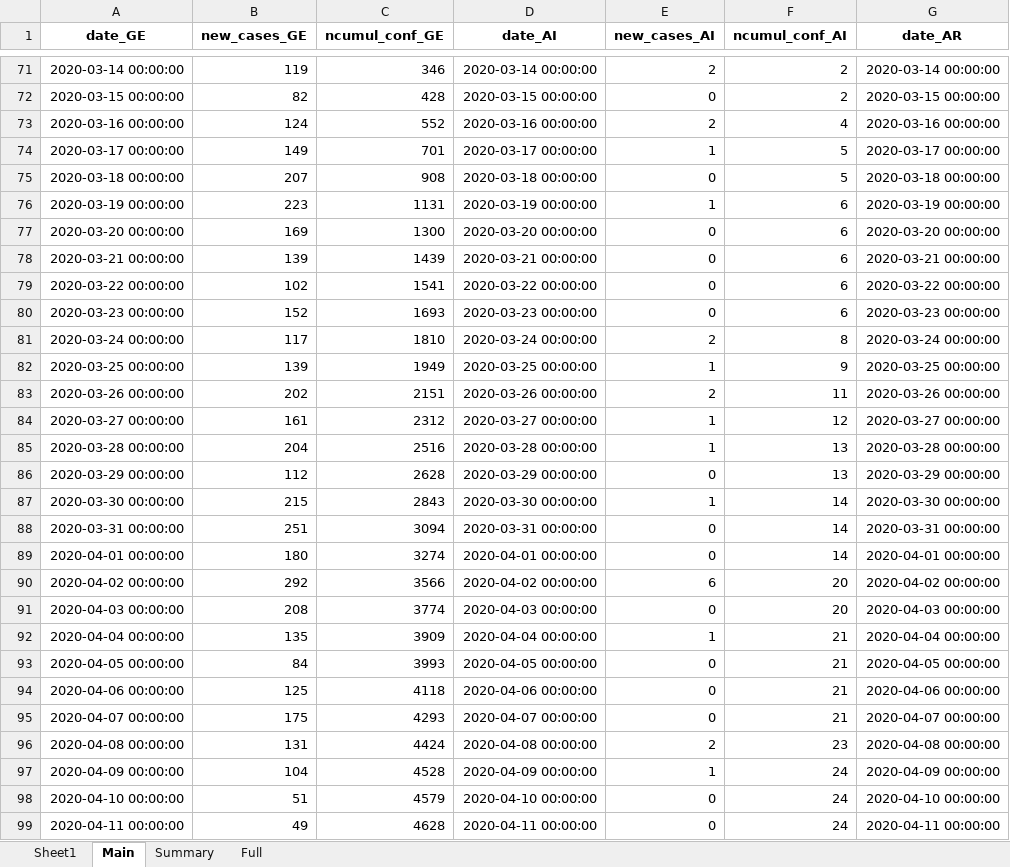
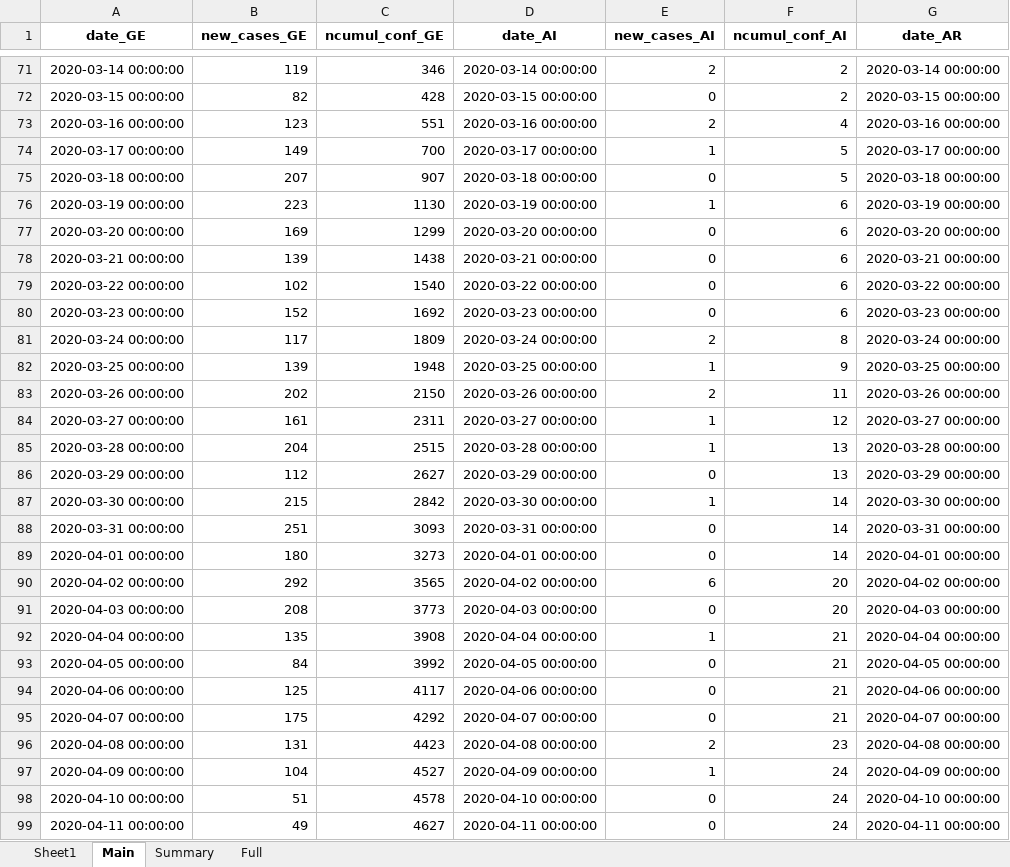
Before and after one commit to esolodko/p1_pub, an Excel workbook: xlsx_data/COVID19_Fallzahlen_CH.xlsx, sheet Main, drawn as a sheet; only a part is shown, gaps mark what is left out; values as stored, in another font and other column widths than the file's, no borders; the diff covers the shown part only; the diff names each change by its address in the sheet, - before the commit and + after, or states it on an @@ line.

Commit message:
update_CH

```diff
--- a/xlsx_data/COVID19_Fallzahlen_CH.xlsx (sheet Main)
+++ b/xlsx_data/COVID19_Fallzahlen_CH.xlsx (sheet Main)
-B73 (new_cases_GE): 124
+B73 (new_cases_GE): 123
-C73 (ncumul_conf_GE): 552
+C73 (ncumul_conf_GE): 551
-C74 (ncumul_conf_GE): 701
+C74 (ncumul_conf_GE): 700
-C75 (ncumul_conf_GE): 908
+C75 (ncumul_conf_GE): 907
-C76 (ncumul_conf_GE): 1131
+C76 (ncumul_conf_GE): 1130
-C77 (ncumul_conf_GE): 1300
+C77 (ncumul_conf_GE): 1299
-C78 (ncumul_conf_GE): 1439
+C78 (ncumul_conf_GE): 1438
-C79 (ncumul_conf_GE): 1541
+C79 (ncumul_conf_GE): 1540
-C80 (ncumul_conf_GE): 1693
+C80 (ncumul_conf_GE): 1692
-C81 (ncumul_conf_GE): 1810
+C81 (ncumul_conf_GE): 1809
-C82 (ncumul_conf_GE): 1949
+C82 (ncumul_conf_GE): 1948
-C83 (ncumul_conf_GE): 2151
+C83 (ncumul_conf_GE): 2150
-C84 (ncumul_conf_GE): 2312
+C84 (ncumul_conf_GE): 2311
-C85 (ncumul_conf_GE): 2516
+C85 (ncumul_conf_GE): 2515
-C86 (ncumul_conf_GE): 2628
+C86 (ncumul_conf_GE): 2627
-C87 (ncumul_conf_GE): 2843
+C87 (ncumul_conf_GE): 2842
-C88 (ncumul_conf_GE): 3094
+C88 (ncumul_conf_GE): 3093
-C89 (ncumul_conf_GE): 3274
+C89 (ncumul_conf_GE): 3273
-C90 (ncumul_conf_GE): 3566
+C90 (ncumul_conf_GE): 3565
-C91 (ncumul_conf_GE): 3774
+C91 (ncumul_conf_GE): 3773
-C92 (ncumul_conf_GE): 3909
+C92 (ncumul_conf_GE): 3908
-C93 (ncumul_conf_GE): 3993
+C93 (ncumul_conf_GE): 3992
-C94 (ncumul_conf_GE): 4118
+C94 (ncumul_conf_GE): 4117
-C95 (ncumul_conf_GE): 4293
+C95 (ncumul_conf_GE): 4292
-C96 (ncumul_conf_GE): 4424
+C96 (ncumul_conf_GE): 4423
-C97 (ncumul_conf_GE): 4528
+C97 (ncumul_conf_GE): 4527
-C98 (ncumul_conf_GE): 4579
+C98 (ncumul_conf_GE): 4578
-C99 (ncumul_conf_GE): 4628
+C99 (ncumul_conf_GE): 4627
```
Also changed, not shown: 1 added row and 369 edited cells elsewhere in this sheet, sheet Summary, sheet Full.
